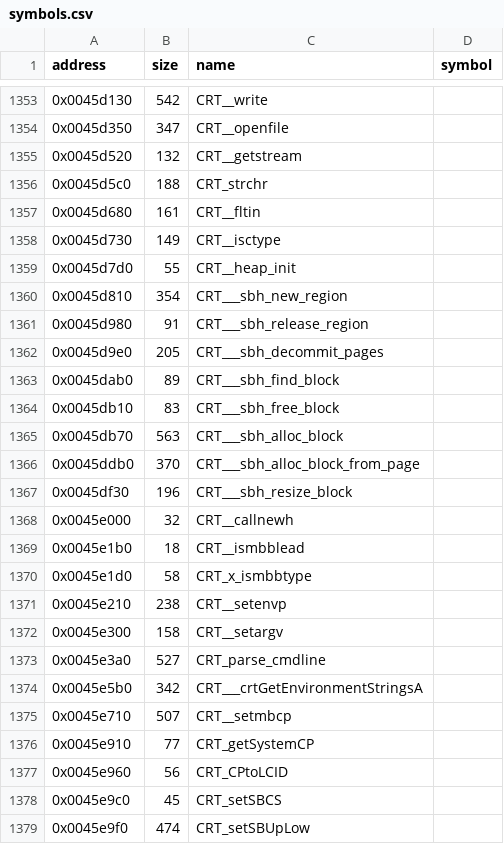
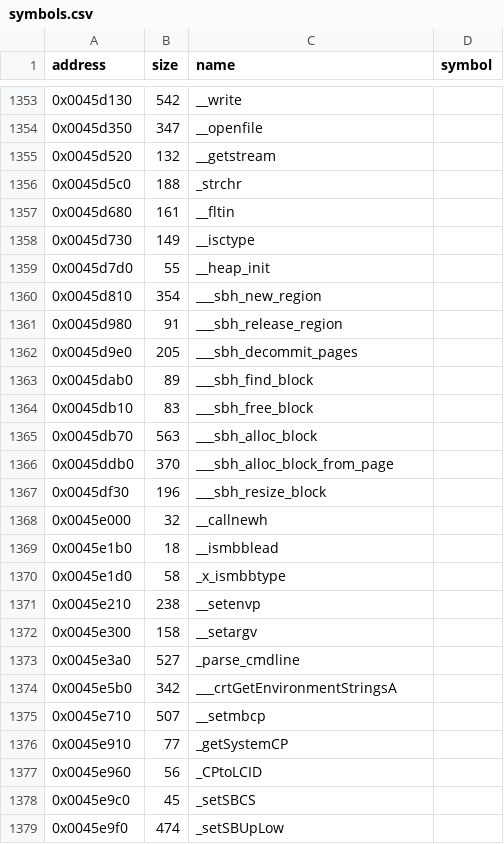
Before and after one commit to LostArtefacts/tr02, a CSV file: config/symbols.csv, drawn as a sheet; only a part is shown, gaps mark what is left out; the diff covers the shown part only.

Commit message:
Drop the CRT_ and _thunk name affixes
Name the library functions by their linker names, as tr03 and tr04 do:
_name for a C function, the plain name of a C++ one, and tr03's
mangled names for the type_info members and $I10_OUTPUT. An import
thunk takes its import's name, so progress_exclude lists the thunks.
All 1,220 function results are unchanged.

```diff
--- a/config/symbols.csv
+++ b/config/symbols.csv
@@ -1353,27 +1353,27 @@ address,size,name,symbol
-0x0045d130,542,CRT__write,
-0x0045d350,347,CRT__openfile,
-0x0045d520,132,CRT__getstream,
-0x0045d5c0,188,CRT_strchr,
-0x0045d680,161,CRT__fltin,
-0x0045d730,149,CRT__isctype,
-0x0045d7d0,55,CRT__heap_init,
-0x0045d810,354,CRT___sbh_new_region,
-0x0045d980,91,CRT___sbh_release_region,
-0x0045d9e0,205,CRT___sbh_decommit_pages,
-0x0045dab0,89,CRT___sbh_find_block,
-0x0045db10,83,CRT___sbh_free_block,
-0x0045db70,563,CRT___sbh_alloc_block,
-0x0045ddb0,370,CRT___sbh_alloc_block_from_page,
-0x0045df30,196,CRT___sbh_resize_block,
-0x0045e000,32,CRT__callnewh,
-0x0045e1b0,18,CRT__ismbblead,
-0x0045e1d0,58,CRT_x_ismbbtype,
-0x0045e210,238,CRT__setenvp,
-0x0045e300,158,CRT__setargv,
-0x0045e3a0,527,CRT_parse_cmdline,
-0x0045e5b0,342,CRT___crtGetEnvironmentStringsA,
-0x0045e710,507,CRT__setmbcp,
-0x0045e910,77,CRT_getSystemCP,
-0x0045e960,56,CRT_CPtoLCID,
-0x0045e9c0,45,CRT_setSBCS,
-0x0045e9f0,474,CRT_setSBUpLow,
+0x0045d130,542,__write,
+0x0045d350,347,__openfile,
+0x0045d520,132,__getstream,
+0x0045d5c0,188,_strchr,
+0x0045d680,161,__fltin,
+0x0045d730,149,__isctype,
+0x0045d7d0,55,__heap_init,
+0x0045d810,354,___sbh_new_region,
+0x0045d980,91,___sbh_release_region,
+0x0045d9e0,205,___sbh_decommit_pages,
+0x0045dab0,89,___sbh_find_block,
+0x0045db10,83,___sbh_free_block,
+0x0045db70,563,___sbh_alloc_block,
+0x0045ddb0,370,___sbh_alloc_block_from_page,
+0x0045df30,196,___sbh_resize_block,
+0x0045e000,32,__callnewh,
+0x0045e1b0,18,__ismbblead,
+0x0045e1d0,58,_x_ismbbtype,
+0x0045e210,238,__setenvp,
+0x0045e300,158,__setargv,
+0x0045e3a0,527,_parse_cmdline,
+0x0045e5b0,342,___crtGetEnvironmentStringsA,
+0x0045e710,507,__setmbcp,
+0x0045e910,77,_getSystemCP,
+0x0045e960,56,_CPtoLCID,
+0x0045e9c0,45,_setSBCS,
+0x0045e9f0,474,_setSBUpLow,
```
Also changed, not shown: 165 edited cells elsewhere in this file, 1 other file.
